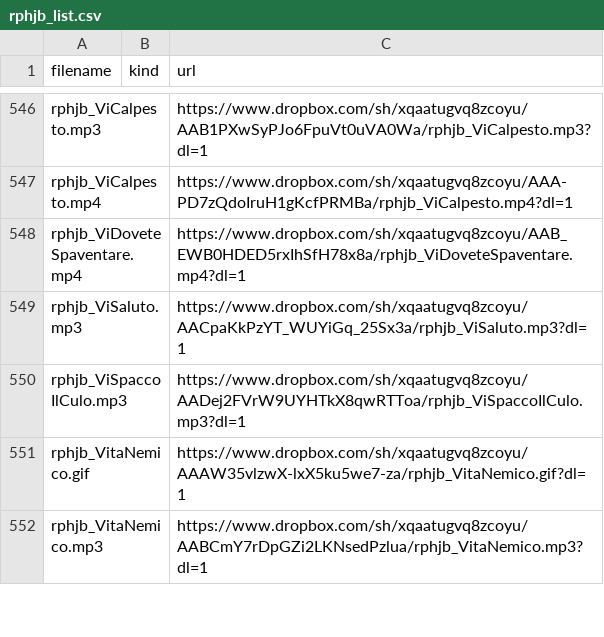
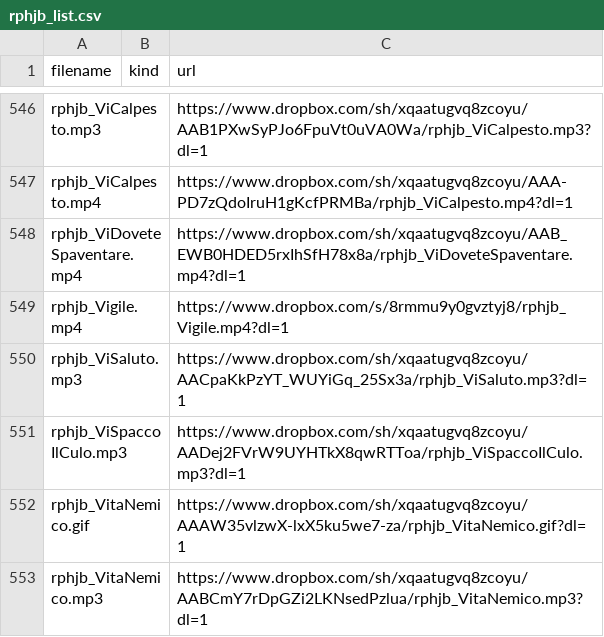
Before and after one commit to benkio/sBots, a CSV file: richardPHJBensonBot/rphjb_list.csv, drawn as a sheet; only a part is shown, gaps mark what is left out.

Commit message:
Add `rphjb_Vigile`

```diff
--- a/richardPHJBensonBot/rphjb_list.csv
+++ b/richardPHJBensonBot/rphjb_list.csv
@@ -548,2 +548,3 @@ rphjb_ViCalpesto.mp4,,https://www.dropbox.com/sh/xqaatugvq8zcoyu/AAA-PD7zQdoIruH
 rphjb_ViDoveteSpaventare.mp4,,https://www.dropbox.com/sh/xqaatugvq8zcoyu/AAB_EWB0HDED5rxIhSfH78x8a/rphjb_ViDoveteSpaventare.mp4?dl=1
+rphjb_Vigile.mp4,,https://www.dropbox.com/s/8rmmu9y0gvztyj8/rphjb_Vigile.mp4?dl=1
 rphjb_ViSaluto.mp3,,https://www.dropbox.com/sh/xqaatugvq8zcoyu/AACpaKkPzYT_WUYiGq_25Sx3a/rphjb_ViSaluto.mp3?dl=1
```
Also changed, not shown: 4 other files.
